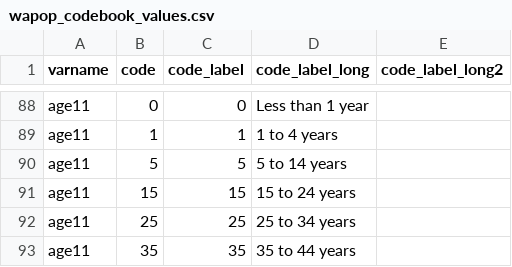
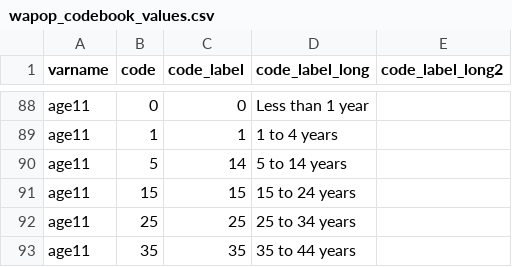
Before and after one commit to PHSKC-APDE/reference-data, a CSV file: population_data/wapop_codebook_values.csv, drawn as a sheet; only a part is shown, gaps mark what is left out.

Commit message:
FIX age11 "5 to 14" was 5 to 5

```diff
--- a/population_data/wapop_codebook_values.csv
+++ b/population_data/wapop_codebook_values.csv
@@ -89,3 +89,3 @@ age11,0,0,Less than 1 year,
 age11,1,1,1 to 4 years,
-age11,5,5,5 to 14 years,
+age11,5,14,5 to 14 years,
 age11,15,15,15 to 24 years,
```
